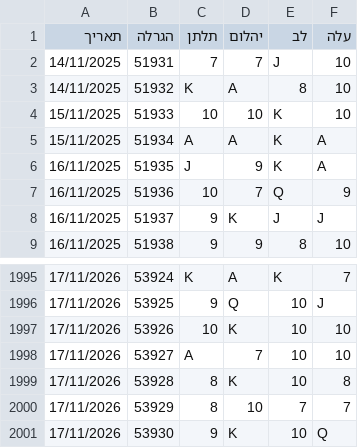
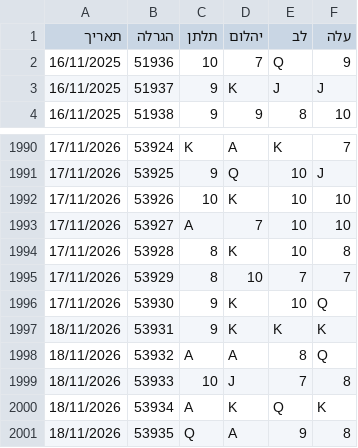
Before and after one commit to laly100/chance-feed, a CSV file: mini/latest_2000.csv, drawn as a sheet; only a part is shown, gaps mark what is left out; removed rows and columns are numbered as before the commit, all else as after; the diff names each change by its address in the sheet, - before the commit and + after, or states it on an @@ line.

```diff
--- a/mini/latest_2000.csv
+++ b/mini/latest_2000.csv
-row 2: 14/11/2025 | 51931 | 7 | 7 | J | 10
-row 3: 14/11/2025 | 51932 | K | A | 8 | 10
-row 4: 15/11/2025 | 51933 | 10 | 10 | K | 10
-row 5: 15/11/2025 | 51934 | A | A | K | A
-row 6: 16/11/2025 | 51935 | J | 9 | K | A
+row 1997: 18/11/2026 | 53931 | 9 | K | K | K
+row 1998: 18/11/2026 | 53932 | A | A | 8 | Q
+row 1999: 18/11/2026 | 53933 | 10 | J | 7 | 8
+row 2000: 18/11/2026 | 53934 | A | K | Q | K
+row 2001: 18/11/2026 | 53935 | Q | A | 9 | 8
```
Also changed, not shown: chance0.csv, mini/latest_1000.csv, 2 other files.
